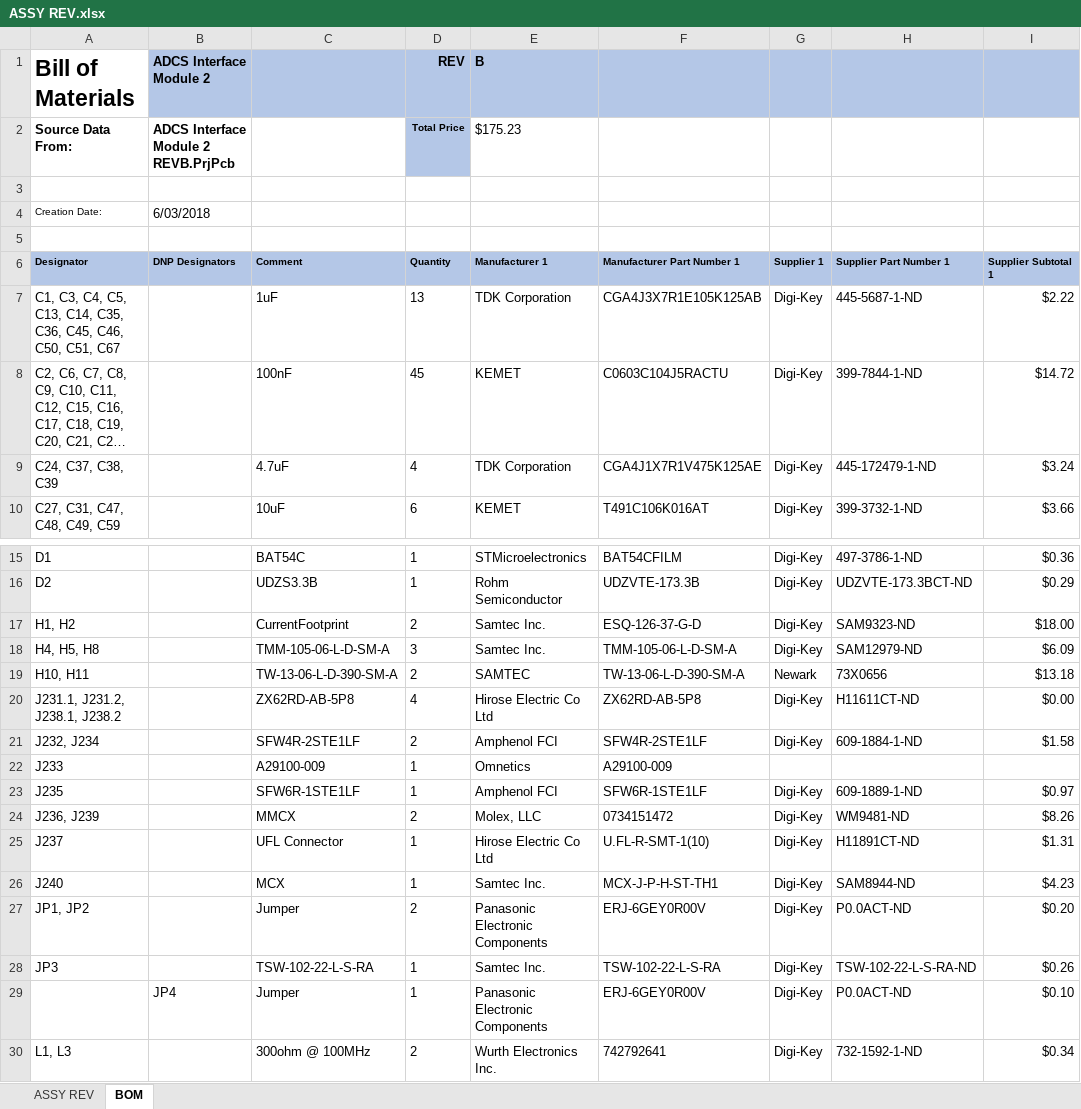
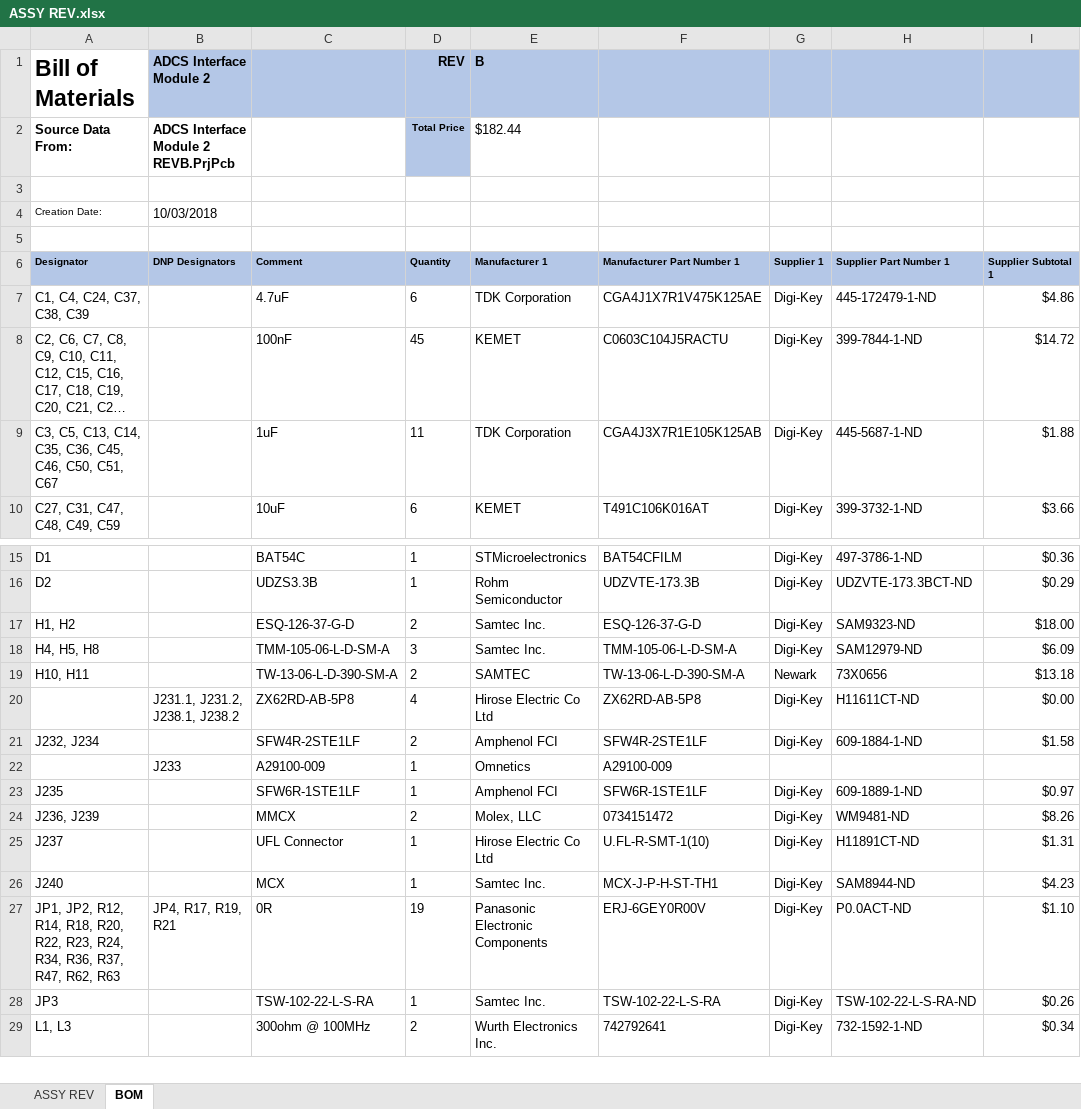
Before and after one commit to PumpkinSpace/Altium_docs, an Excel workbook: test folder/ASSY REV.xlsx, sheet BOM, drawn as a sheet; only a part is shown, gaps mark what is left out; long unchanged cells end in …; values as stored, in another font and other column widths than the file's, no borders; removed rows and columns are numbered as before the commit, all else as after; the diff covers the shown part only; the diff names each change by its address in the sheet, - before the commit and + after, or states it on an @@ line.

Commit message:
Got new structure up and running, added .xps file handing, fixed ASSY_REV generation, silenced OCR, fixed bugs, improved compression, mitigated error sources, added test file directory: todo, add comments and more test code

```diff
--- a/test folder/ASSY REV.xlsx (sheet BOM)
+++ b/test folder/ASSY REV.xlsx (sheet BOM)
-E2 (Manufacturer 1): $175.23
+E2 (Manufacturer 1): $182.44
-B4 (DNP Designators): 6/03/2018
+B4 (DNP Designators): 10/03/2018
-row 7: C1, C3, C4, C5, C13, C14, C35, C36, C45, C46, C50, C51, C67 |  | 1uF | 13 | TDK Corporation | CGA4J3X7R1E105K125AB | Digi-Key | 445-5687-1-ND | $2.22
+row 7: C1, C4, C24, C37, C38, C39 |  | 4.7uF | 6 | TDK Corporation | CGA4J1X7R1V475K125AE | Digi-Key | 445-172479-1-ND | $4.86
-row 9: C24, C37, C38, C39 |  | 4.7uF | 4 | TDK Corporation | CGA4J1X7R1V475K125AE | Digi-Key | 445-172479-1-ND | $3.24
+row 9: C3, C5, C13, C14, C35, C36, C45, C46, C50, C51, C67 |  | 1uF | 11 | TDK Corporation | CGA4J3X7R1E105K125AB | Digi-Key | 445-5687-1-ND | $1.88
-C17 (Comment): CurrentFootprint
+C17 (Comment): ESQ-126-37-G-D
-A20 (Designator): J231.1, J231.2, J238.1, J238.2
+A20 (Designator): (empty)
-B20 (DNP Designators): (empty)
+B20 (DNP Designators): J231.1, J231.2, J238.1, J238.2
-A22 (Designator): J233
+A22 (Designator): (empty)
-B22 (DNP Designators): (empty)
+B22 (DNP Designators): J233
-row 27: JP1, JP2 |  | Jumper | 2 | Panasonic Electronic Components | ERJ-6GEY0R00V | Digi-Key | P0.0ACT-ND | $0.20
+row 27: JP1, JP2, R12, R14, R18, R20, R22, R23, R24, R34, R36, R37, R47, R62, R63 | JP4, R17, R19, R21 | 0R | 19 | Panasonic Electronic Components | ERJ-6GEY0R00V | Digi-Key | P0.0ACT-ND | $1.10
-row 29:  | JP4 | Jumper | 1 | Panasonic Electronic Components | ERJ-6GEY0R00V | Digi-Key | P0.0ACT-ND | $0.10
```
Also changed, not shown: 3 removed rows and 12 edited cells elsewhere in this sheet, sheet ASSY REV, 54 other files.
